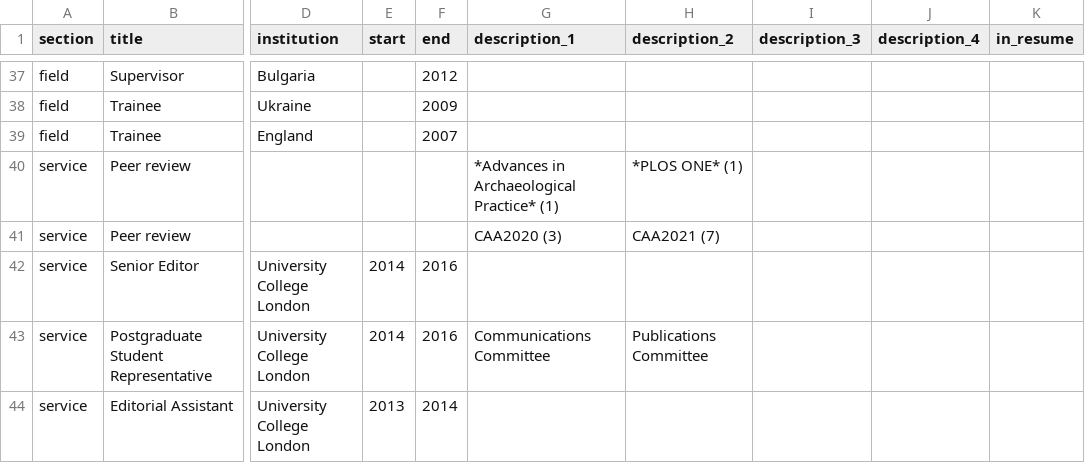
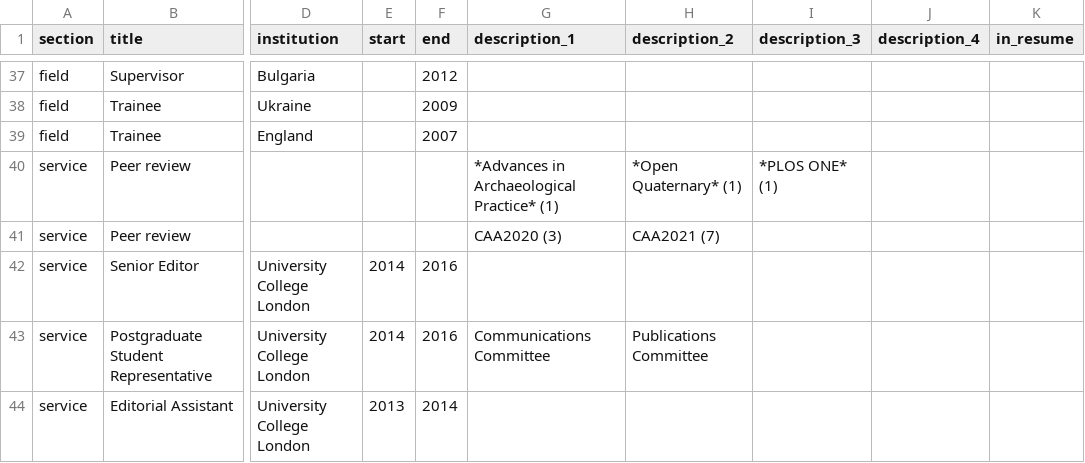
Before and after one commit to joeroe/joeroe.github.io, a CSV file: cv/data/entries.csv, drawn as a sheet; only a part is shown, gaps mark what is left out; the diff names each change by its address in the sheet, - before the commit and + after, or states it on an @@ line.

```diff
--- a/cv/data/entries.csv
+++ b/cv/data/entries.csv
-H40 (description_2): *PLOS ONE* (1)
+H40 (description_2): *Open Quaternary* (1)
-I40 (description_3): (empty)
+I40 (description_3): *PLOS ONE* (1)
```
Also changed, not shown: 2 other files.
